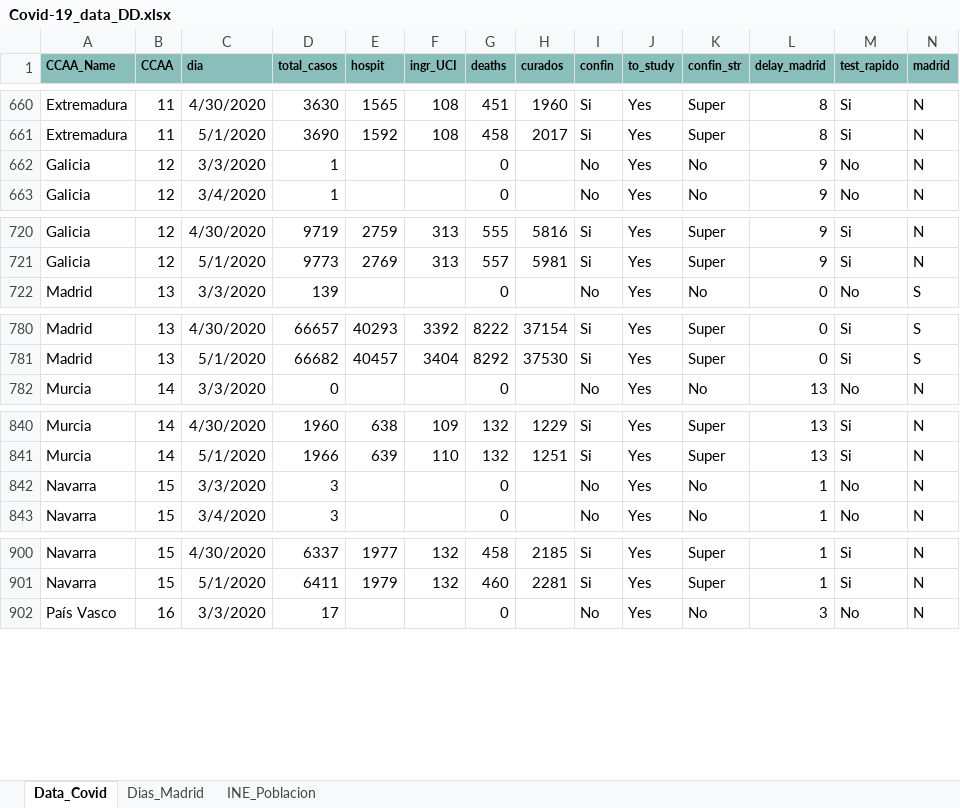
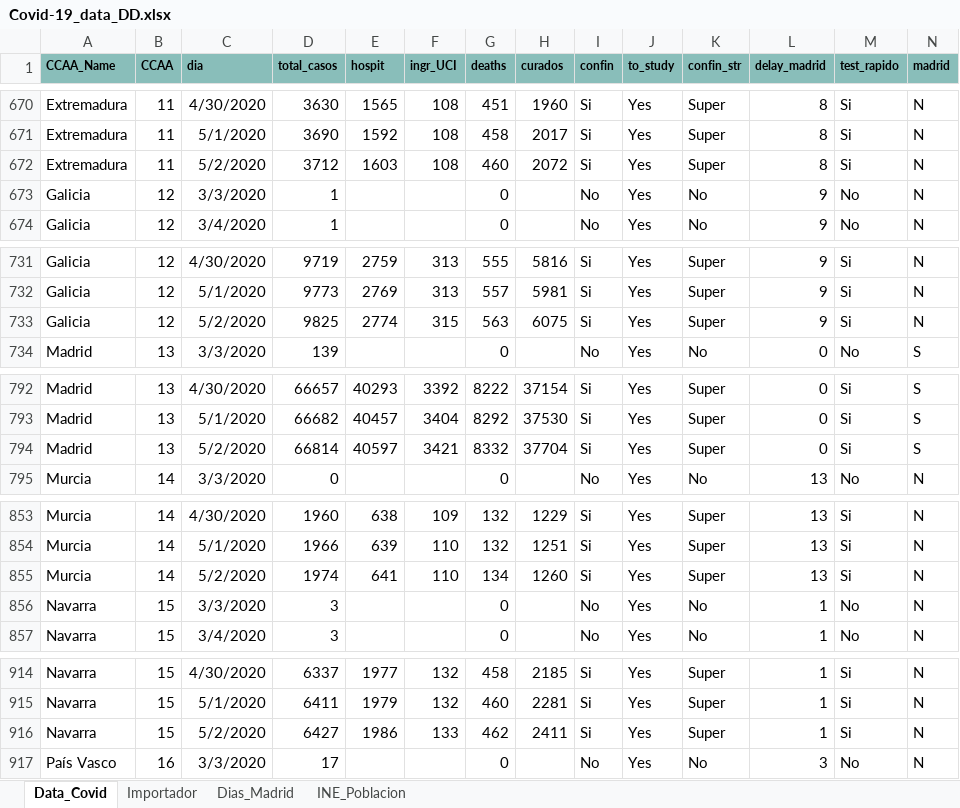
Before and after one commit to JuanJoseVidal/covid-19spain, an Excel workbook: data/Covid-19_data_DD.xlsx, sheet Data_Covid, drawn as a sheet; only a part is shown, gaps mark what is left out; values as stored, in another font and other column widths than the file's, no borders; charts and pictures not drawn; the diff covers the shown part only; the diff names each change by its address in the sheet, - before the commit and + after, or states it on an @@ line.

Commit message:
Adding 2-may data

```diff
--- a/data/Covid-19_data_DD.xlsx (sheet Data_Covid)
+++ b/data/Covid-19_data_DD.xlsx (sheet Data_Covid)
+sheet tab: Importador
+row 672: Extremadura | 11 | 5/2/2020 | 3712 | 1603 | 108 | 460 | 2072 | Si | Yes | Super | 8 | Si | N
+row 733: Galicia | 12 | 5/2/2020 | 9825 | 2774 | 315 | 563 | 6075 | Si | Yes | Super | 9 | Si | N
+row 794: Madrid | 13 | 5/2/2020 | 66814 | 40597 | 3421 | 8332 | 37704 | Si | Yes | Super | 0 | Si | S
+row 855: Murcia | 14 | 5/2/2020 | 1974 | 641 | 110 | 134 | 1260 | Si | Yes | Super | 13 | Si | N
+row 916: Navarra | 15 | 5/2/2020 | 6427 | 1986 | 133 | 462 | 2411 | Si | Yes | Super | 1 | Si | N
```
Also changed, not shown: 14 added rows elsewhere in this sheet, formulas that keep their value, charts or pictures.
